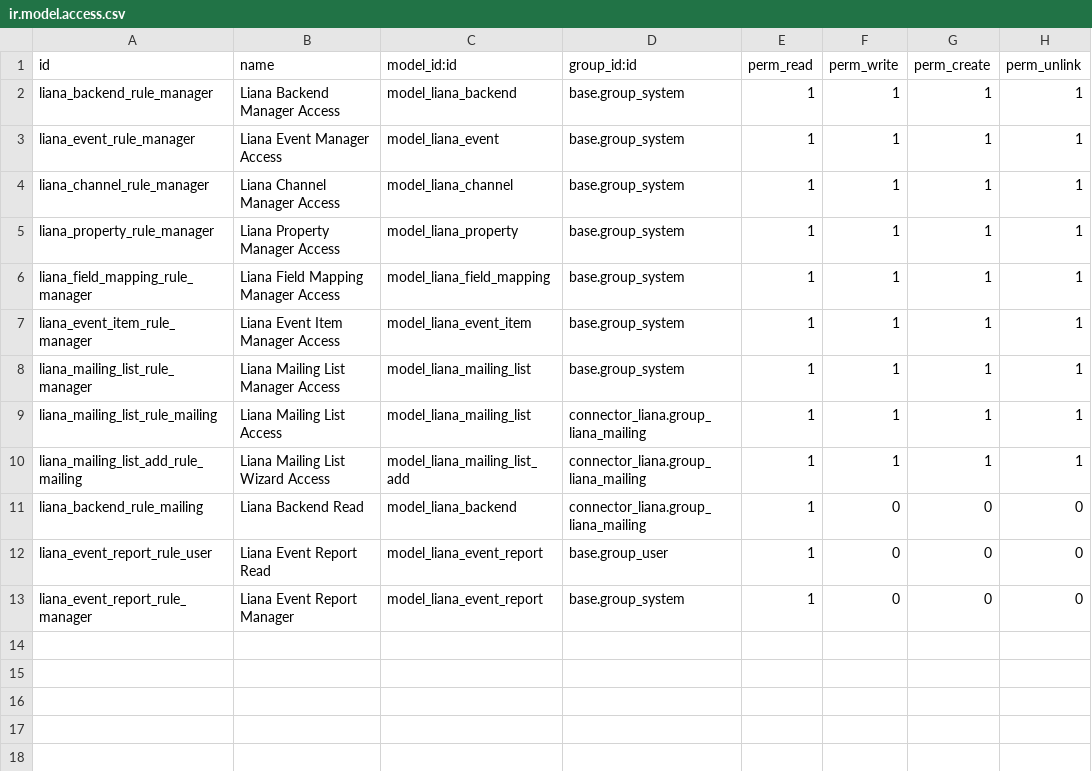
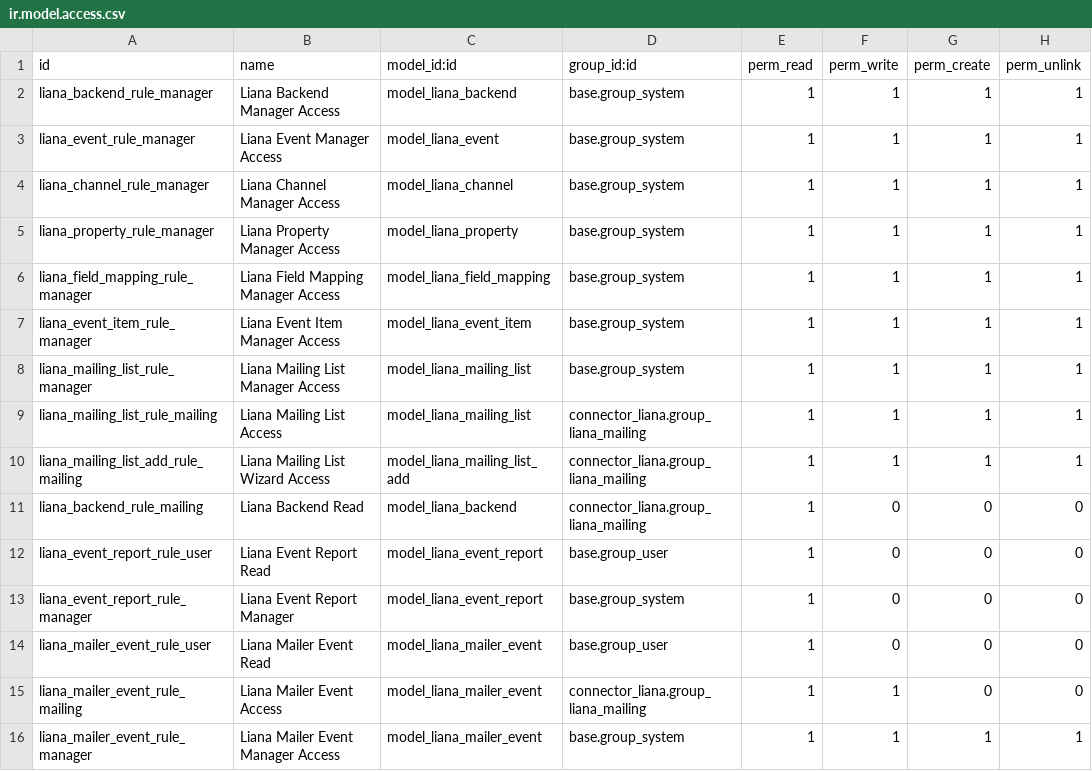
Before and after one commit to avoinsystems/lianatech, a CSV file: connector_liana/security/ir.model.access.csv, drawn as a sheet.

Commit message:
[FEAT] mailing list events

```diff
--- a/connector_liana/security/ir.model.access.csv
+++ b/connector_liana/security/ir.model.access.csv
@@ -13 +13,4 @@ liana_event_report_rule_user,Liana Event Report Read,model_liana_event_report,ba
 liana_event_report_rule_manager,Liana Event Report Manager,model_liana_event_report,base.group_system,1,0,0,0
+liana_mailer_event_rule_user,Liana Mailer Event Read,model_liana_mailer_event,base.group_user,1,0,0,0
+liana_mailer_event_rule_mailing,Liana Mailer Event Access,model_liana_mailer_event,connector_liana.group_liana_mailing,1,1,0,0
+liana_mailer_event_rule_manager,Liana Mailer Event Manager Access,model_liana_mailer_event,base.group_system,1,1,1,1
```
Also changed, not shown: 15 other files.
